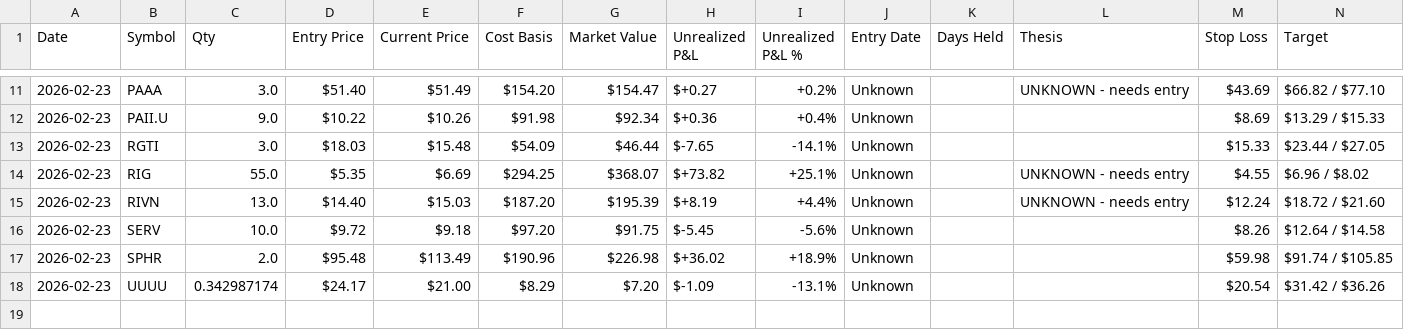
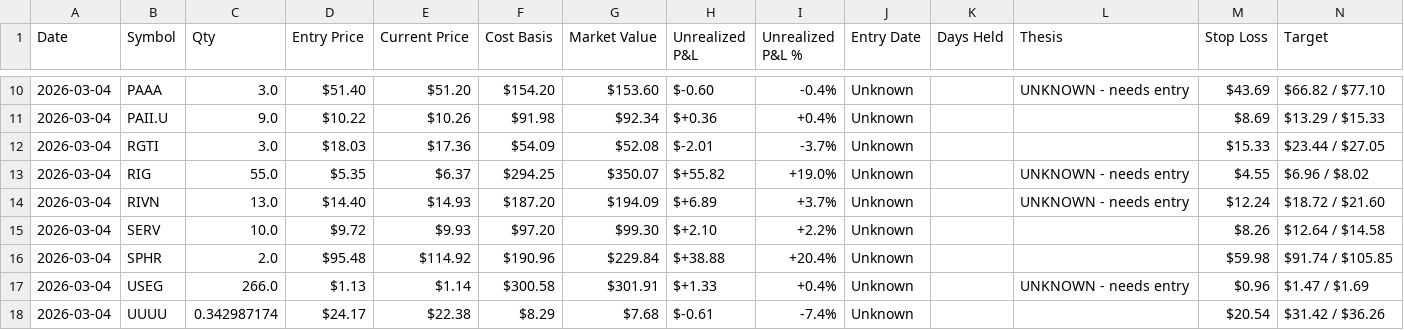
Before and after one commit to mikedmote52/AMC-trader, a CSV file: data/portfolio_tracking.csv, drawn as a sheet; only a part is shown, gaps mark what is left out; addresses are those after the commit; rows hold the shown columns only; the diff covers the shown part only; the diff names each change by its address in the sheet, - before the commit and + after, or states it on an @@ line.

```diff
--- a/data/portfolio_tracking.csv
+++ b/data/portfolio_tracking.csv
-A10:A16 (Date): 2026-02-23
+A10:A16 (Date): 2026-03-04
-E10 (Current Price): $51.49
+E10 (Current Price): $51.20
-G10 (Market Value): $154.47
+G10 (Market Value): $153.60
-H10 (Unrealized P&L): $+0.27
+H10 (Unrealized P&L): $-0.60
-I10 (Unrealized P&L %): +0.2%
+I10 (Unrealized P&L %): -0.4%
-E12 (Current Price): $15.48
+E12 (Current Price): $17.36
-G12 (Market Value): $46.44
+G12 (Market Value): $52.08
-H12 (Unrealized P&L): $-7.65
+H12 (Unrealized P&L): $-2.01
-I12 (Unrealized P&L %): -14.1%
+I12 (Unrealized P&L %): -3.7%
-E13 (Current Price): $6.69
+E13 (Current Price): $6.37
-G13 (Market Value): $368.07
+G13 (Market Value): $350.07
-H13 (Unrealized P&L): $+73.82
+H13 (Unrealized P&L): $+55.82
-I13 (Unrealized P&L %): +25.1%
+I13 (Unrealized P&L %): +19.0%
-E14 (Current Price): $15.03
+E14 (Current Price): $14.93
-G14 (Market Value): $195.39
+G14 (Market Value): $194.09
-H14 (Unrealized P&L): $+8.19
+H14 (Unrealized P&L): $+6.89
-I14 (Unrealized P&L %): +4.4%
+I14 (Unrealized P&L %): +3.7%
-E15 (Current Price): $9.18
+E15 (Current Price): $9.93
-G15 (Market Value): $91.75
+G15 (Market Value): $99.30
-H15 (Unrealized P&L): $-5.45
+H15 (Unrealized P&L): $+2.10
-I15 (Unrealized P&L %): -5.6%
+I15 (Unrealized P&L %): +2.2%
-E16 (Current Price): $113.49
+E16 (Current Price): $114.92
-G16 (Market Value): $226.98
+G16 (Market Value): $229.84
-H16 (Unrealized P&L): $+36.02
+H16 (Unrealized P&L): $+38.88
-I16 (Unrealized P&L %): +18.9%
+I16 (Unrealized P&L %): +20.4%
+row 17: 2026-03-04 | USEG | 266.0 | $1.13 | $1.14 | $300.58 | $301.91 | $+1.33 | +0.4% | Unknown |  | UNKNOWN - needs entry | $0.96 | $1.47 / $1.69
-A18 (Date): 2026-02-23
+A18 (Date): 2026-03-04
-E18 (Current Price): $21.00
+E18 (Current Price): $22.38
-G18 (Market Value): $7.20
+G18 (Market Value): $7.68
-H18 (Unrealized P&L): $-1.09
+H18 (Unrealized P&L): $-0.61
-I18 (Unrealized P&L %): -13.1%
+I18 (Unrealized P&L %): -7.4%
```
Also changed, not shown: 1 removed row and 36 edited cells elsewhere in this file, data/portfolio_daily_log.csv, data/scanner_performance.csv, 26 other files.
